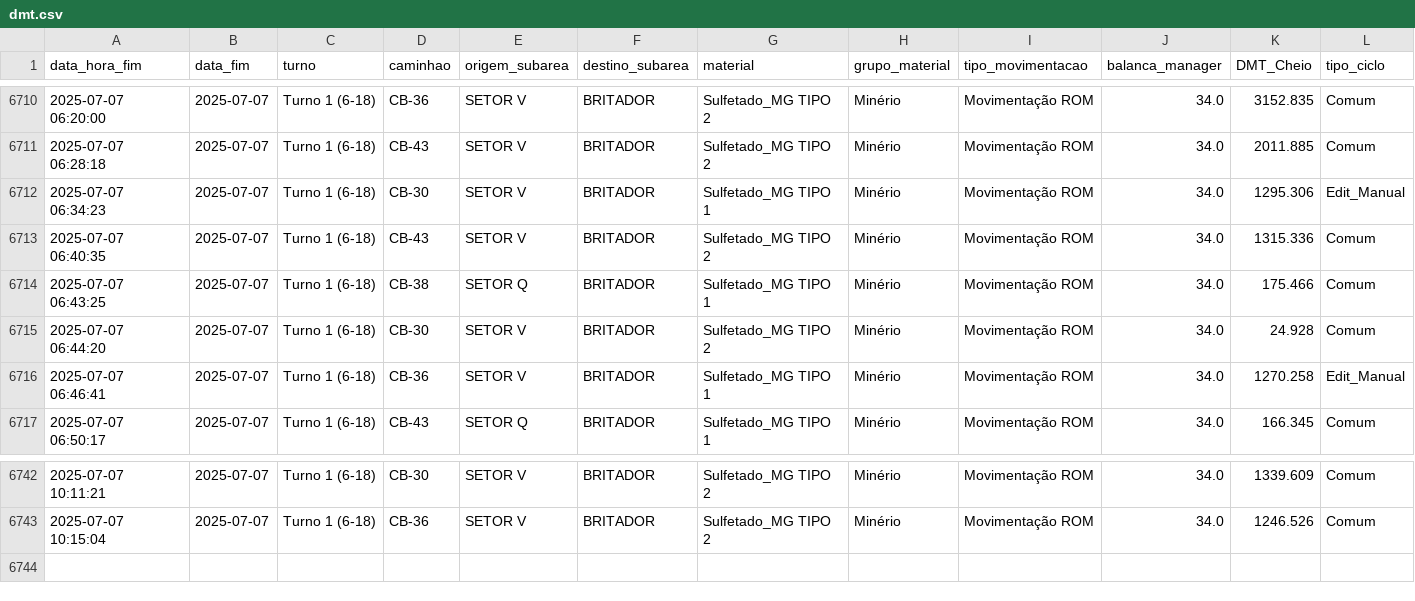
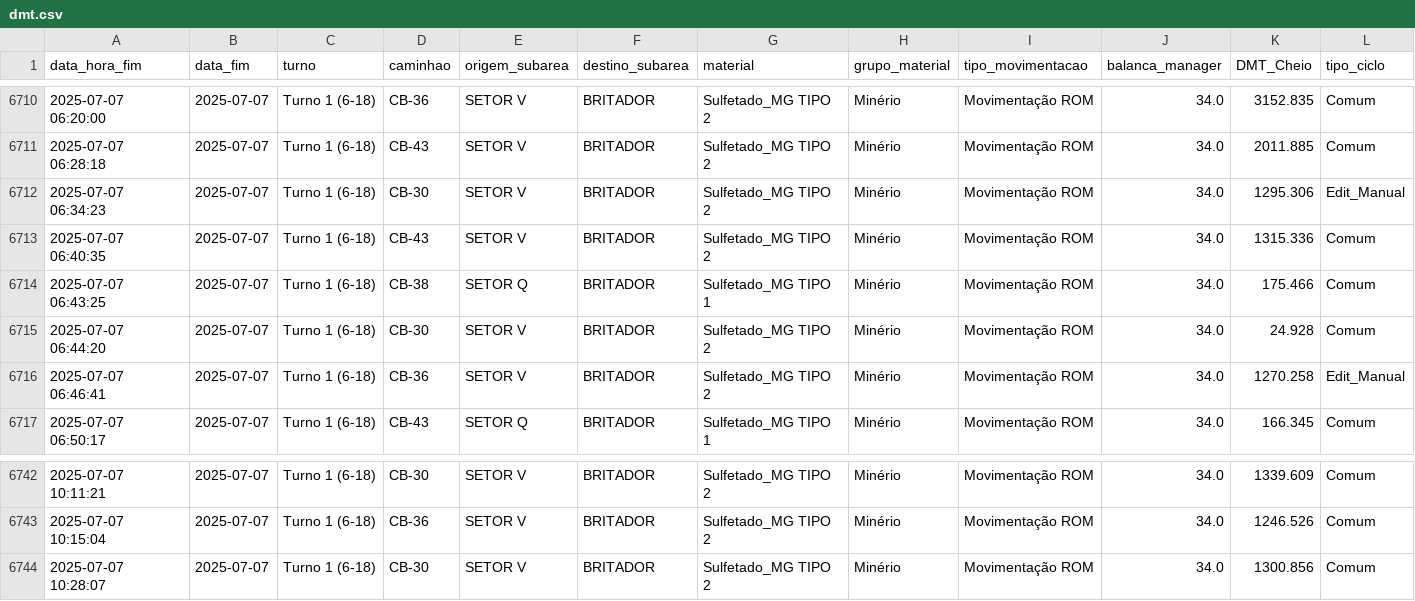
Before and after one commit to eduardosoros/app_controle_dmt, a CSV file: dados/dmt.csv, drawn as a sheet; only a part is shown, gaps mark what is left out.

Commit message:
Atualização automática via DSN de Usuário

```diff
--- a/dados/dmt.csv
+++ b/dados/dmt.csv
@@ -6711,3 +6711,3 @@ data_hora_fim,data_fim,turno,caminhao,origem_subarea,destino_subarea,material,gr
 2025-07-07 06:28:18,2025-07-07,Turno 1 (6-18),CB-43,SETOR V,BRITADOR,Sulfetado_MG TIPO 2,Minério,Movimentação ROM,34.0,2011.885,Comum
-2025-07-07 06:34:23,2025-07-07,Turno 1 (6-18),CB-30,SETOR V,BRITADOR,Sulfetado_MG TIPO 1,Minério,Movimentação ROM,34.0,1295.306,Edit_Manual
+2025-07-07 06:34:23,2025-07-07,Turno 1 (6-18),CB-30,SETOR V,BRITADOR,Sulfetado_MG TIPO 2,Minério,Movimentação ROM,34.0,1295.306,Edit_Manual
 2025-07-07 06:40:35,2025-07-07,Turno 1 (6-18),CB-43,SETOR V,BRITADOR,Sulfetado_MG TIPO 2,Minério,Movimentação ROM,34.0,1315.336,Comum
@@ -6715,3 +6715,3 @@ data_hora_fim,data_fim,turno,caminhao,origem_subarea,destino_subarea,material,gr
 2025-07-07 06:44:20,2025-07-07,Turno 1 (6-18),CB-30,SETOR V,BRITADOR,Sulfetado_MG TIPO 2,Minério,Movimentação ROM,34.0,24.928,Comum
-2025-07-07 06:46:41,2025-07-07,Turno 1 (6-18),CB-36,SETOR V,BRITADOR,Sulfetado_MG TIPO 1,Minério,Movimentação ROM,34.0,1270.258,Edit_Manual
+2025-07-07 06:46:41,2025-07-07,Turno 1 (6-18),CB-36,SETOR V,BRITADOR,Sulfetado_MG TIPO 2,Minério,Movimentação ROM,34.0,1270.258,Edit_Manual
 2025-07-07 06:50:17,2025-07-07,Turno 1 (6-18),CB-43,SETOR Q,BRITADOR,Sulfetado_MG TIPO 1,Minério,Movimentação ROM,34.0,166.345,Comum
@@ -6743 +6743,2 @@ data_hora_fim,data_fim,turno,caminhao,origem_subarea,destino_subarea,material,gr
 2025-07-07 10:15:04,2025-07-07,Turno 1 (6-18),CB-36,SETOR V,BRITADOR,Sulfetado_MG TIPO 2,Minério,Movimentação ROM,34.0,1246.526,Comum
+2025-07-07 10:28:07,2025-07-07,Turno 1 (6-18),CB-30,SETOR V,BRITADOR,Sulfetado_MG TIPO 2,Minério,Movimentação ROM,34.0,1300.856,Comum
```
